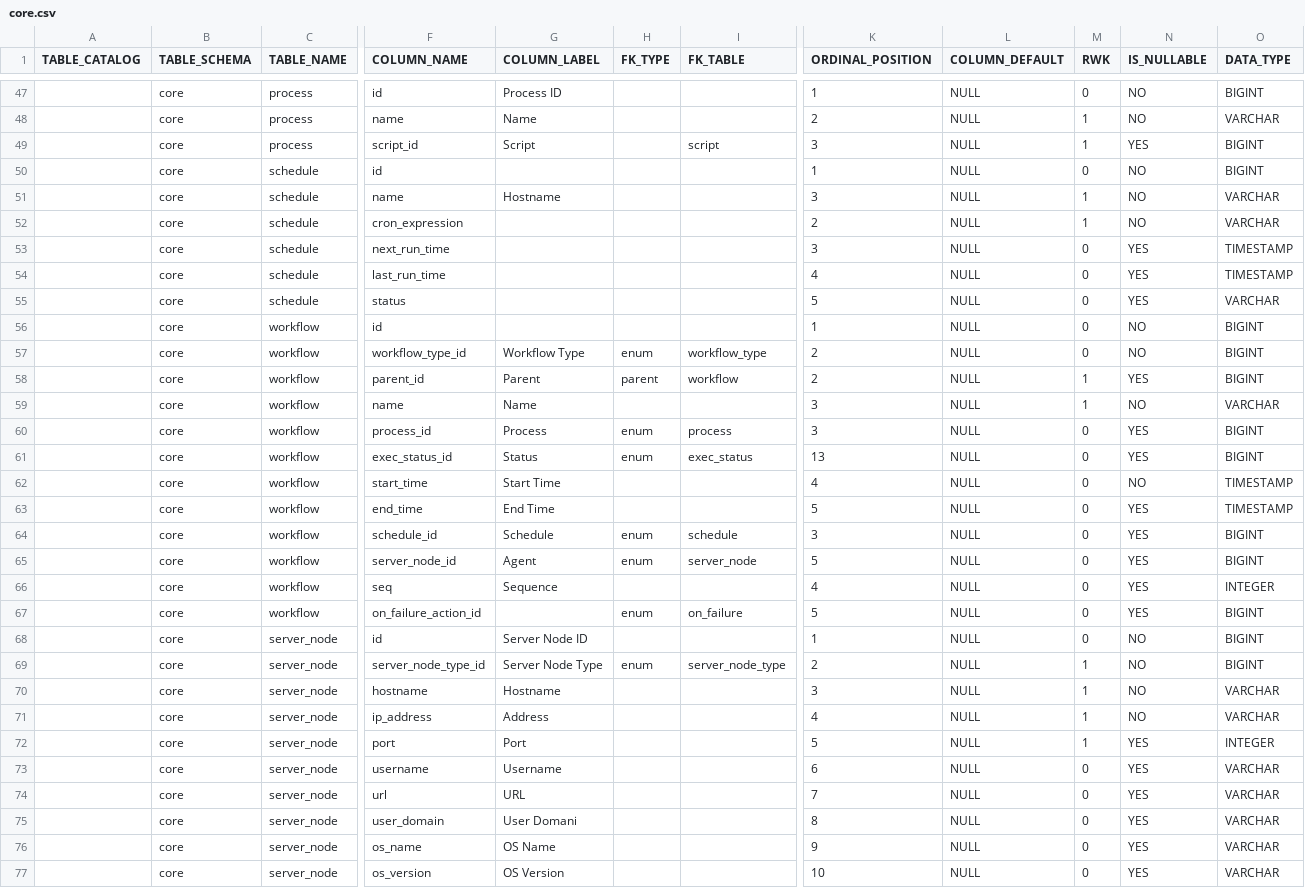
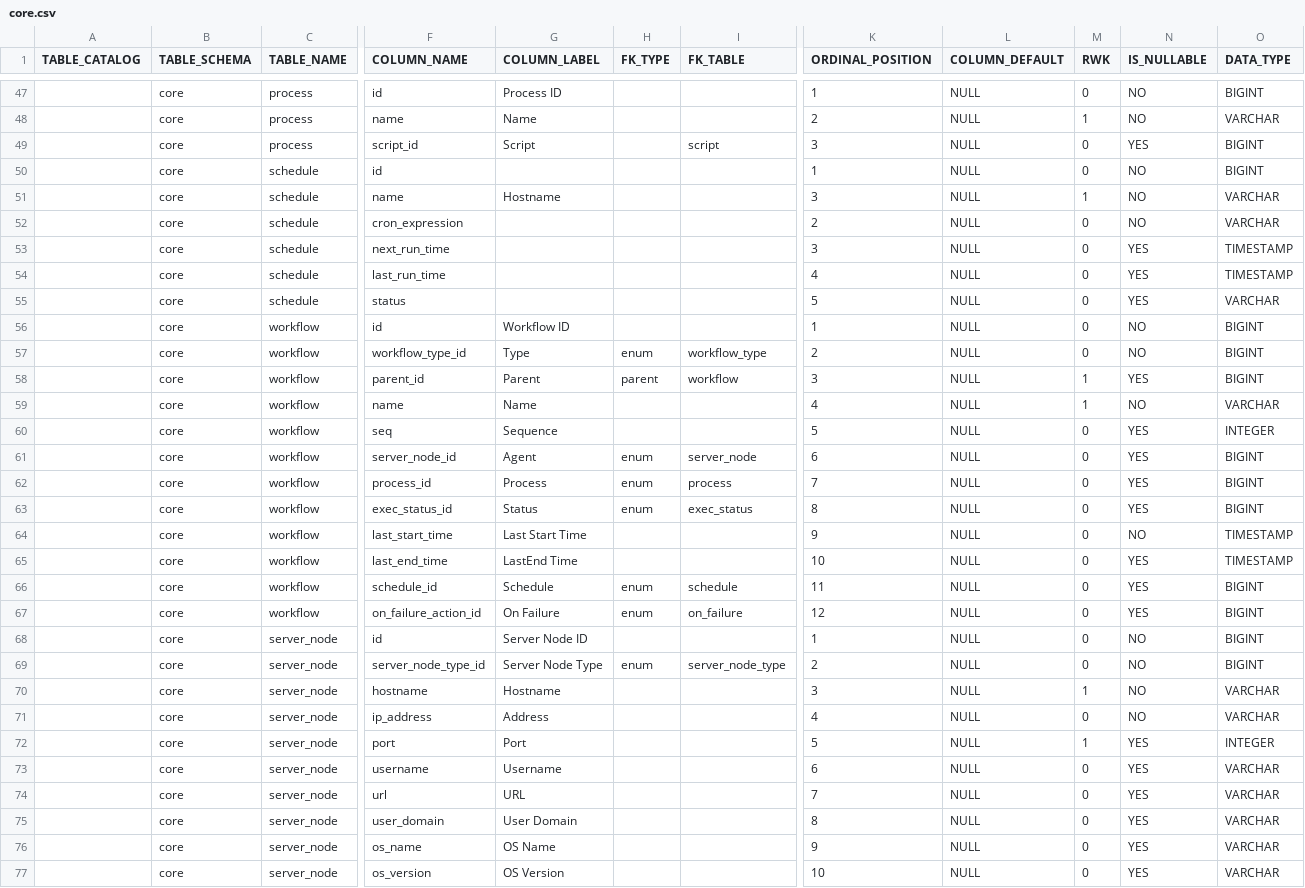
Before and after one commit to ekohlenberg/jumpstart, a CSV file: templates/core/core.csv, drawn as a sheet; only a part is shown, gaps mark what is left out; removed rows and columns are numbered as before the commit, all else as after; rows hold the shown columns only; the diff names each change by its address in the sheet, - before the commit and + after, or states it on an @@ line.

Commit message:
intermediate commit - tweak to property names in DomainObjView classes

```diff
--- a/templates/core/core.csv
+++ b/templates/core/core.csv
-M49 (RWK): 1
+M49 (RWK): 0
-M52 (RWK): 1
+M52 (RWK): 0
-G56 (COLUMN_LABEL): (empty)
+G56 (COLUMN_LABEL): Workflow ID
-G57 (COLUMN_LABEL): Workflow Type
+G57 (COLUMN_LABEL): Type
-K58 (ORDINAL_POSITION): 2
+K58 (ORDINAL_POSITION): 3
-K59 (ORDINAL_POSITION): 3
+K59 (ORDINAL_POSITION): 4
+row 60:  | core | workflow | seq | Sequence |  |  | 5 | NULL | 0 | YES | INTEGER
+row 61:  | core | workflow | server_node_id | Agent | enum | server_node | 6 | NULL | 0 | YES | BIGINT
-K62 (ORDINAL_POSITION): 3
+K62 (ORDINAL_POSITION): 7
-K63 (ORDINAL_POSITION): 13
+K63 (ORDINAL_POSITION): 8
-F64 (COLUMN_NAME): start_time
+F64 (COLUMN_NAME): last_start_time
-G64 (COLUMN_LABEL): Start Time
+G64 (COLUMN_LABEL): Last Start Time
-K64 (ORDINAL_POSITION): 4
+K64 (ORDINAL_POSITION): 9
-F65 (COLUMN_NAME): end_time
+F65 (COLUMN_NAME): last_end_time
-G65 (COLUMN_LABEL): End Time
+G65 (COLUMN_LABEL): LastEnd Time
-K65 (ORDINAL_POSITION): 5
+K65 (ORDINAL_POSITION): 10
-K66 (ORDINAL_POSITION): 3
+K66 (ORDINAL_POSITION): 11
-row 65:  | core | workflow | server_node_id | Agent | enum | server_node | 5 | NULL | 0 | YES | BIGINT
-row 66:  | core | workflow | seq | Sequence |  |  | 4 | NULL | 0 | YES | INTEGER
-G67 (COLUMN_LABEL): (empty)
+G67 (COLUMN_LABEL): On Failure
-K67 (ORDINAL_POSITION): 5
+K67 (ORDINAL_POSITION): 12
-M69 (RWK): 1
+M69 (RWK): 0
-M71 (RWK): 1
+M71 (RWK): 0
-G75 (COLUMN_LABEL): User Domani
+G75 (COLUMN_LABEL): User Domain
```
Also changed, not shown: 6 other files.
